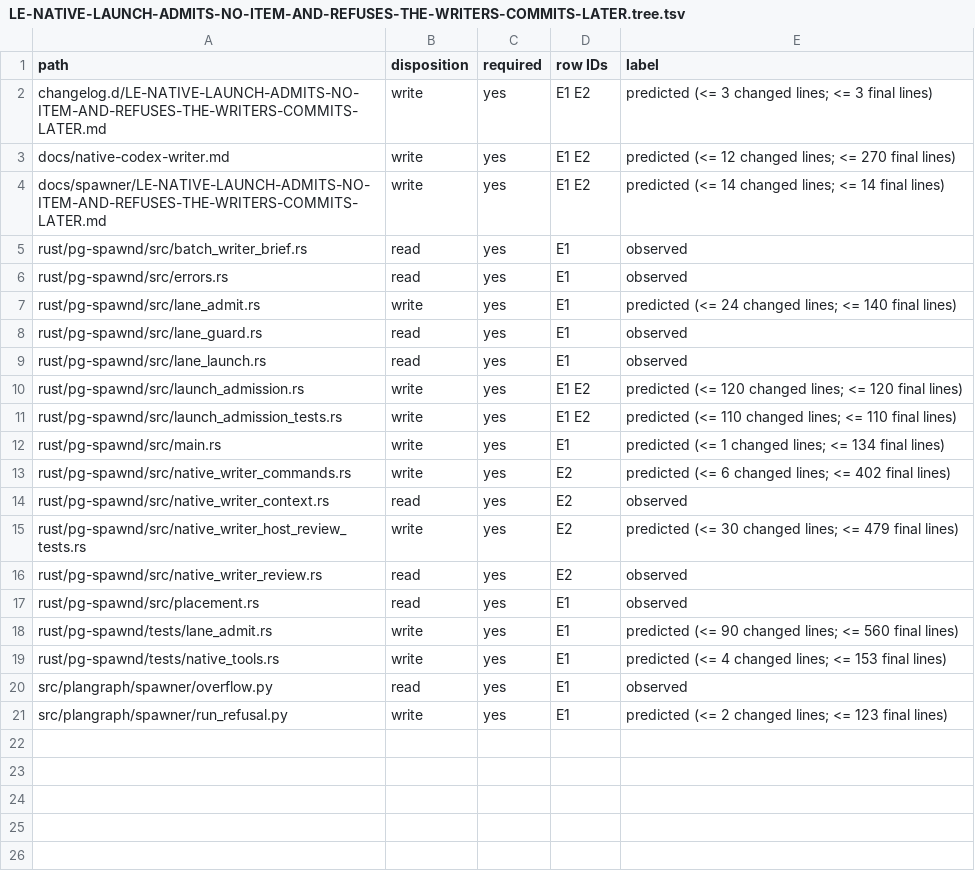
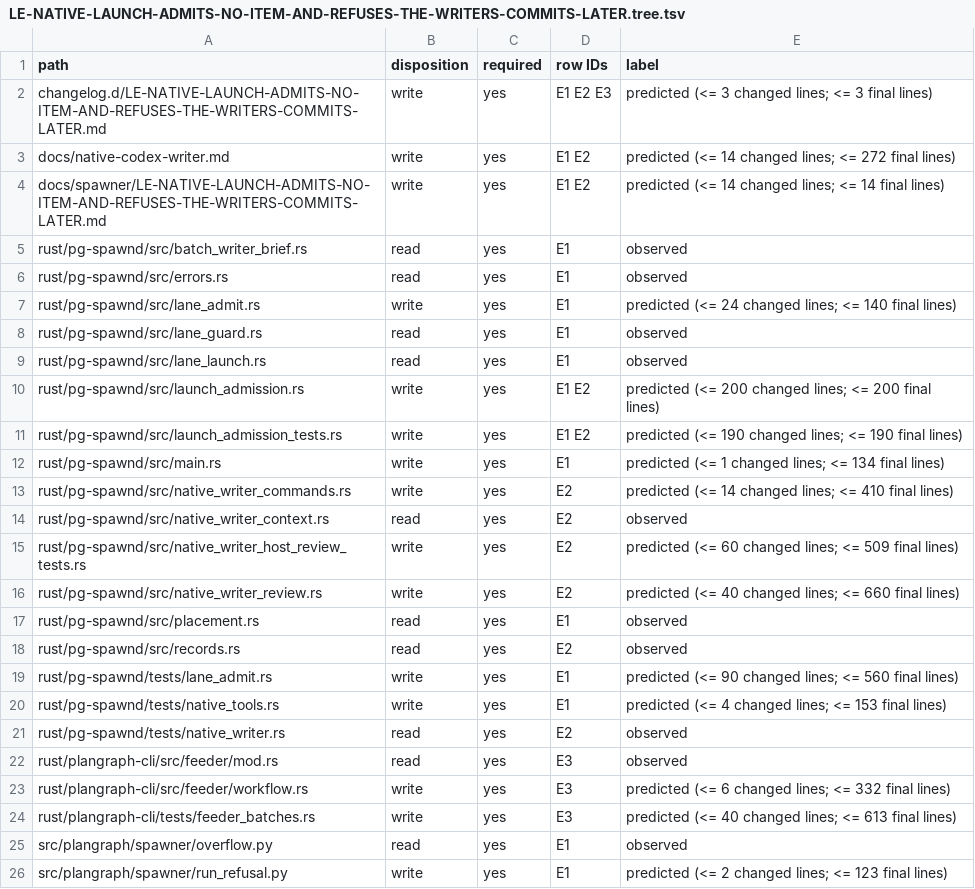
Before and after one commit to Ch3fUlrich/plangraph, a TSV file: docs/specs/LE-NATIVE-LAUNCH-ADMITS-NO-ITEM-AND-REFUSES-THE-WRITERS-COMMITS-LATER.tree.tsv, drawn as a sheet.

```diff
--- a/docs/specs/LE-NATIVE-LAUNCH-ADMITS-NO-ITEM-AND-REFUSES-THE-WRITERS-COMMITS-LATER.tree.tsv
+++ b/docs/specs/LE-NATIVE-LAUNCH-ADMITS-NO-ITEM-AND-REFUSES-THE-WRITERS-COMMITS-LATER.tree.tsv
@@ -1,4 +1,4 @@
 path	disposition	required	row IDs	label
-changelog.d/LE-NATIVE-LAUNCH-ADMITS-NO-ITEM-AND-REFUSES-THE-WRITERS-COMMITS-LATER.md	write	yes	E1 E2	predicted (<= 3 changed lines; <= 3 final lines)
-docs/native-codex-writer.md	write	yes	E1 E2	predicted (<= 12 changed lines; <= 270 final lines)
+changelog.d/LE-NATIVE-LAUNCH-ADMITS-NO-ITEM-AND-REFUSES-THE-WRITERS-COMMITS-LATER.md	write	yes	E1 E2 E3	predicted (<= 3 changed lines; <= 3 final lines)
+docs/native-codex-writer.md	write	yes	E1 E2	predicted (<= 14 changed lines; <= 272 final lines)
 docs/spawner/LE-NATIVE-LAUNCH-ADMITS-NO-ITEM-AND-REFUSES-THE-WRITERS-COMMITS-LATER.md	write	yes	E1 E2	predicted (<= 14 changed lines; <= 14 final lines)
@@ -9,12 +9,17 @@ rust/pg-spawnd/src/lane_guard.rs	read	yes	E1	observed
 rust/pg-spawnd/src/lane_launch.rs	read	yes	E1	observed
-rust/pg-spawnd/src/launch_admission.rs	write	yes	E1 E2	predicted (<= 120 changed lines; <= 120 final lines)
-rust/pg-spawnd/src/launch_admission_tests.rs	write	yes	E1 E2	predicted (<= 110 changed lines; <= 110 final lines)
+rust/pg-spawnd/src/launch_admission.rs	write	yes	E1 E2	predicted (<= 200 changed lines; <= 200 final lines)
+rust/pg-spawnd/src/launch_admission_tests.rs	write	yes	E1 E2	predicted (<= 190 changed lines; <= 190 final lines)
 rust/pg-spawnd/src/main.rs	write	yes	E1	predicted (<= 1 changed lines; <= 134 final lines)
-rust/pg-spawnd/src/native_writer_commands.rs	write	yes	E2	predicted (<= 6 changed lines; <= 402 final lines)
+rust/pg-spawnd/src/native_writer_commands.rs	write	yes	E2	predicted (<= 14 changed lines; <= 410 final lines)
 rust/pg-spawnd/src/native_writer_context.rs	read	yes	E2	observed
-rust/pg-spawnd/src/native_writer_host_review_tests.rs	write	yes	E2	predicted (<= 30 changed lines; <= 479 final lines)
-rust/pg-spawnd/src/native_writer_review.rs	read	yes	E2	observed
+rust/pg-spawnd/src/native_writer_host_review_tests.rs	write	yes	E2	predicted (<= 60 changed lines; <= 509 final lines)
+rust/pg-spawnd/src/native_writer_review.rs	write	yes	E2	predicted (<= 40 changed lines; <= 660 final lines)
 rust/pg-spawnd/src/placement.rs	read	yes	E1	observed
+rust/pg-spawnd/src/records.rs	read	yes	E2	observed
 rust/pg-spawnd/tests/lane_admit.rs	write	yes	E1	predicted (<= 90 changed lines; <= 560 final lines)
 rust/pg-spawnd/tests/native_tools.rs	write	yes	E1	predicted (<= 4 changed lines; <= 153 final lines)
+rust/pg-spawnd/tests/native_writer.rs	read	yes	E2	observed
+rust/plangraph-cli/src/feeder/mod.rs	read	yes	E3	observed
+rust/plangraph-cli/src/feeder/workflow.rs	write	yes	E3	predicted (<= 6 changed lines; <= 332 final lines)
+rust/plangraph-cli/tests/feeder_batches.rs	write	yes	E3	predicted (<= 40 changed lines; <= 613 final lines)
 src/plangraph/spawner/overflow.py	read	yes	E1	observed
```
Also changed, not shown: 2 other files.
